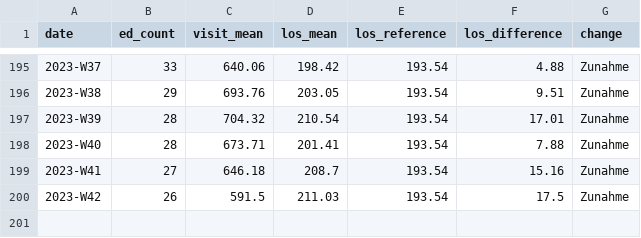
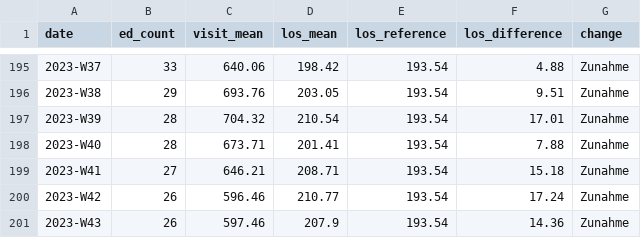
Before and after one commit to robert-koch-institut/AKTIN_Daten_zur_Aufenthaltsdauer_in_Notaufnahmen, a CSV file: Notaufnahme_Aufenthaltsdauer.csv, drawn as a sheet; only a part is shown, gaps mark what is left out.

```diff
--- a/Notaufnahme_Aufenthaltsdauer.csv
+++ b/Notaufnahme_Aufenthaltsdauer.csv
@@ -198,3 +198,4 @@ date,ed_count,visit_mean,los_mean,los_reference,los_difference,change
 2023-W40,28,673.71,201.41,193.54,7.88,Zunahme
-2023-W41,27,646.18,208.7,193.54,15.16,Zunahme
-2023-W42,26,591.5,211.03,193.54,17.5,Zunahme
+2023-W41,27,646.21,208.71,193.54,15.18,Zunahme
+2023-W42,26,596.46,210.77,193.54,17.24,Zunahme
+2023-W43,26,597.46,207.9,193.54,14.36,Zunahme
```
Also changed, not shown: 5 other files.
